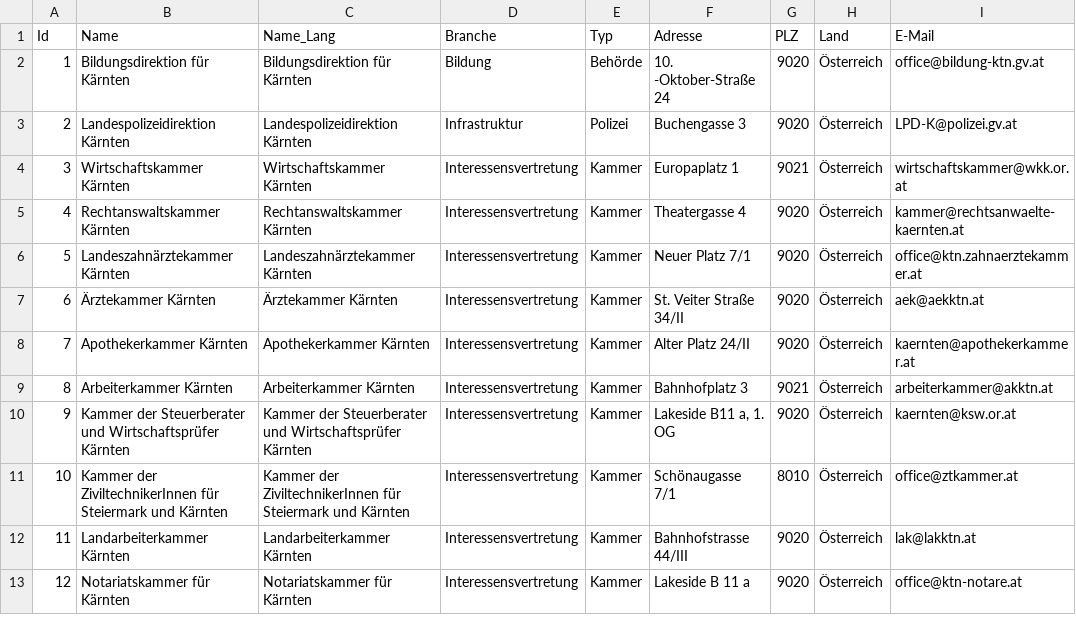
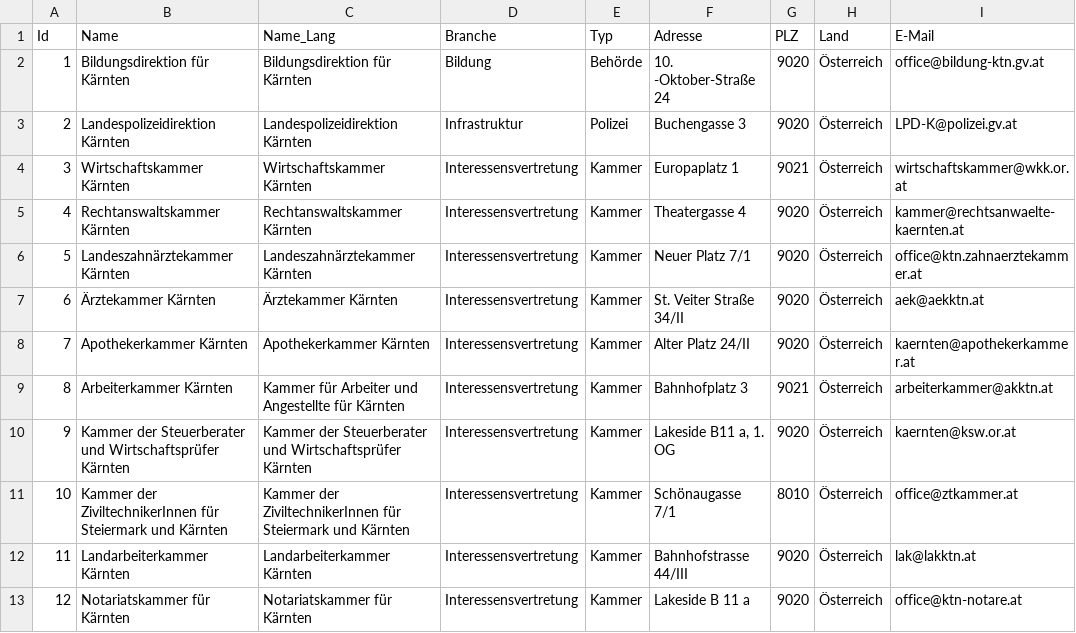
Before and after one commit to cyber-perikarp/auskunftsbegehren_at_adressen, a CSV file: kaernten/kaernten.csv, drawn as a sheet; only a part is shown; the diff names each change by its address in the sheet, - before the commit and + after, or states it on an @@ line.

Commit message:
Arbeiterkammer Langform

```diff
--- a/kaernten/kaernten.csv
+++ b/kaernten/kaernten.csv
-C9 (Name_Lang): Arbeiterkammer Kärnten
+C9 (Name_Lang): Kammer für Arbeiter und Angestellte für Kärnten
```
Also changed, not shown: niederoesterreich/niederoesterreich.csv, oberoesterreich/oberoesterreich.csv, 5 other files.
